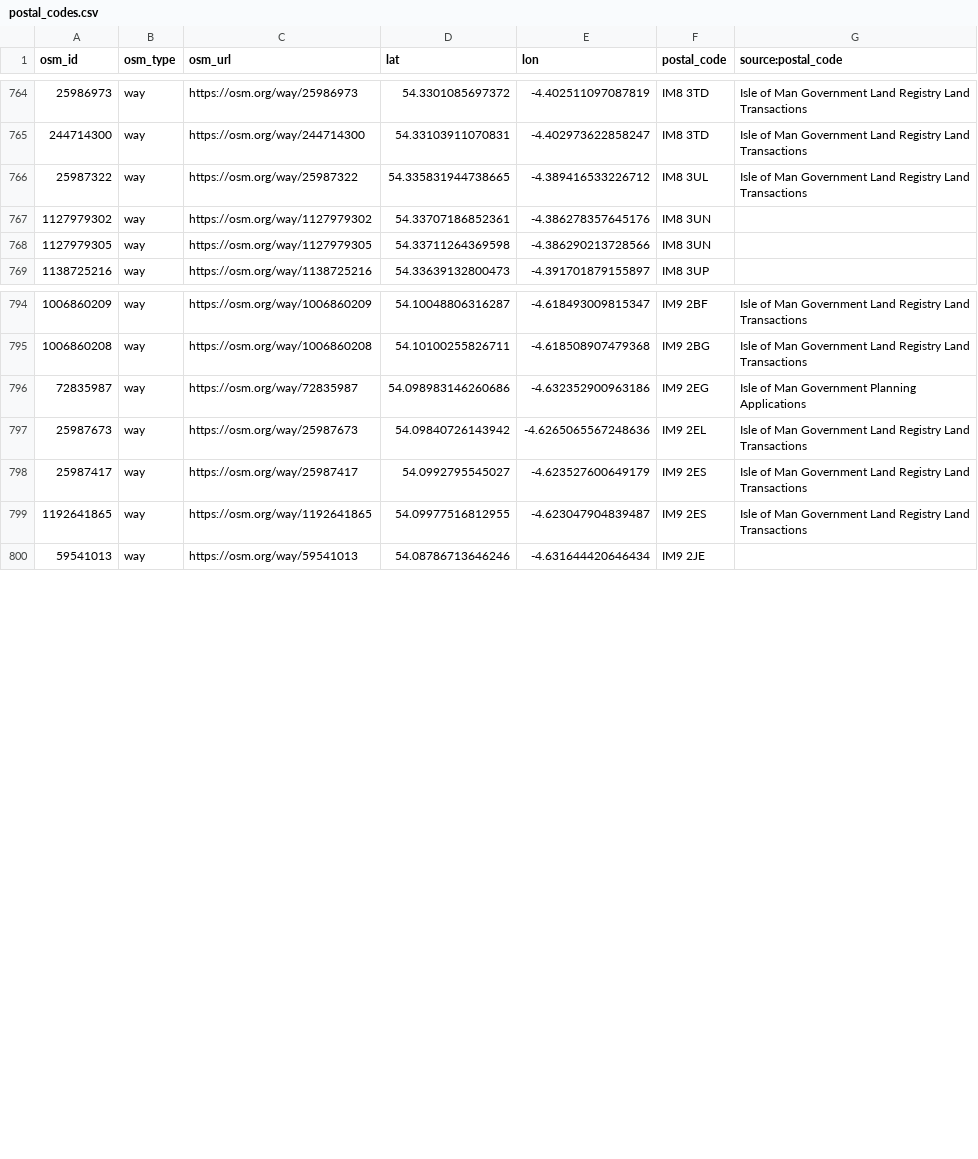
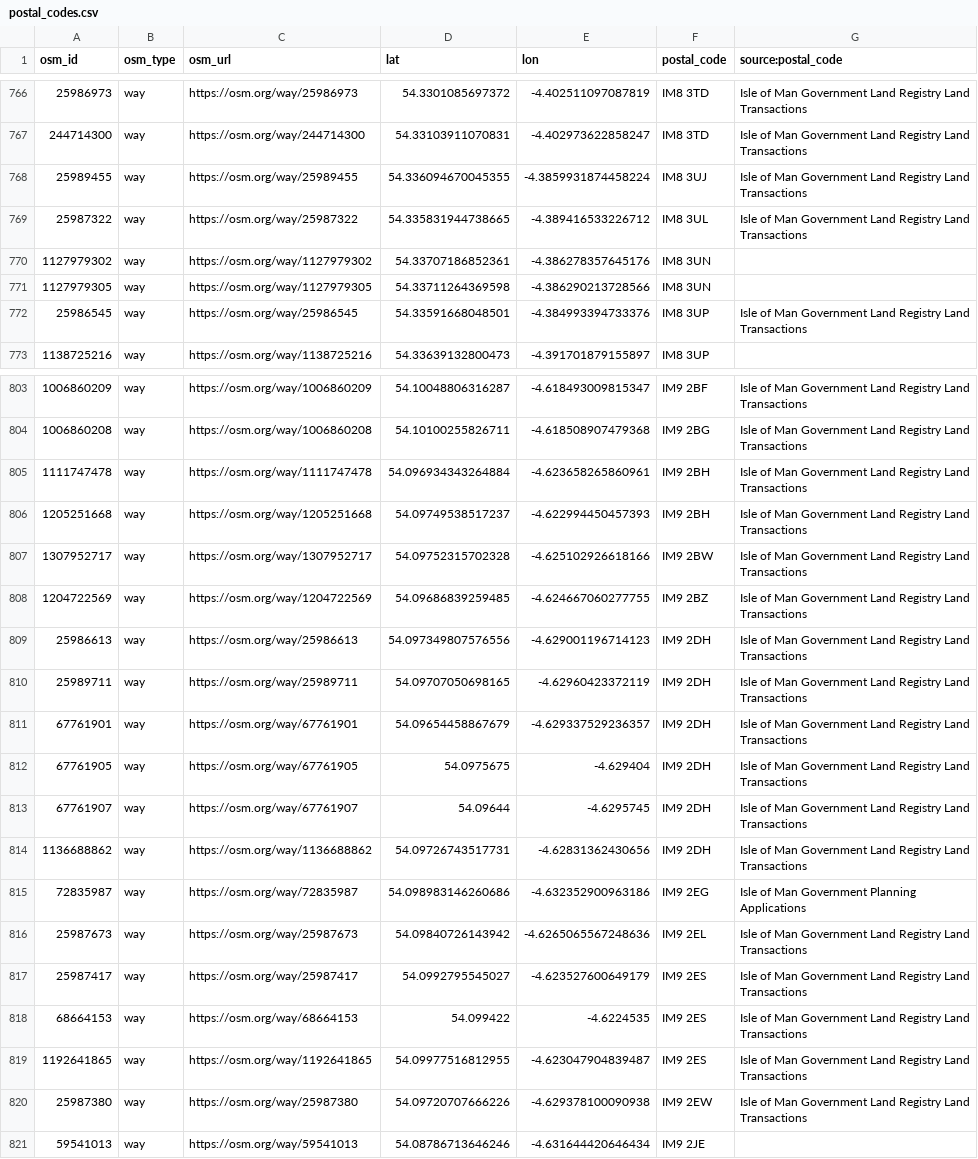
Before and after one commit to dankarran/isleofman-opendata, a CSV file: data/openstreetmap/outputs/postal_codes/postal_codes.csv, drawn as a sheet; only a part is shown, gaps mark what is left out; the diff covers the shown part only; the diff names each change by its address in the sheet, - before the commit and + after, or states it on an @@ line.

```diff
--- a/data/openstreetmap/outputs/postal_codes/postal_codes.csv
+++ b/data/openstreetmap/outputs/postal_codes/postal_codes.csv
+row 768: 25989455 | way | https://osm.org/way/25989455 | 54.336094670045355 | -4.3859931874458224 | IM8 3UJ | Isle of Man Government Land Registry Land Transactions
+row 772: 25986545 | way | https://osm.org/way/25986545 | 54.33591668048501 | -4.384993394733376 | IM8 3UP | Isle of Man Government Land Registry Land Transactions
+row 805: 1111747478 | way | https://osm.org/way/1111747478 | 54.096934343264884 | -4.623658265860961 | IM9 2BH | Isle of Man Government Land Registry Land Transactions
+row 806: 1205251668 | way | https://osm.org/way/1205251668 | 54.09749538517237 | -4.622994450457393 | IM9 2BH | Isle of Man Government Land Registry Land Transactions
+row 807: 1307952717 | way | https://osm.org/way/1307952717 | 54.09752315702328 | -4.625102926618166 | IM9 2BW | Isle of Man Government Land Registry Land Transactions
+row 808: 1204722569 | way | https://osm.org/way/1204722569 | 54.09686839259485 | -4.624667060277755 | IM9 2BZ | Isle of Man Government Land Registry Land Transactions
+row 809: 25986613 | way | https://osm.org/way/25986613 | 54.097349807576556 | -4.629001196714123 | IM9 2DH | Isle of Man Government Land Registry Land Transactions
+row 810: 25989711 | way | https://osm.org/way/25989711 | 54.09707050698165 | -4.62960423372119 | IM9 2DH | Isle of Man Government Land Registry Land Transactions
+row 811: 67761901 | way | https://osm.org/way/67761901 | 54.09654458867679 | -4.629337529236357 | IM9 2DH | Isle of Man Government Land Registry Land Transactions
+row 812: 67761905 | way | https://osm.org/way/67761905 | 54.0975675 | -4.629404 | IM9 2DH | Isle of Man Government Land Registry Land Transactions
+row 813: 67761907 | way | https://osm.org/way/67761907 | 54.09644 | -4.6295745 | IM9 2DH | Isle of Man Government Land Registry Land Transactions
+row 814: 1136688862 | way | https://osm.org/way/1136688862 | 54.09726743517731 | -4.62831362430656 | IM9 2DH | Isle of Man Government Land Registry Land Transactions
+row 818: 68664153 | way | https://osm.org/way/68664153 | 54.099422 | -4.6224535 | IM9 2ES | Isle of Man Government Land Registry Land Transactions
+row 820: 25987380 | way | https://osm.org/way/25987380 | 54.09720707666226 | -4.629378100090938 | IM9 2EW | Isle of Man Government Land Registry Land Transactions
```
Also changed, not shown: 7 added rows and 10 edited cells elsewhere in this file, data/openstreetmap/outputs/addresses/addresses.csv, data/openstreetmap/outputs/named-highways/named-highways.csv, 38 other files.
